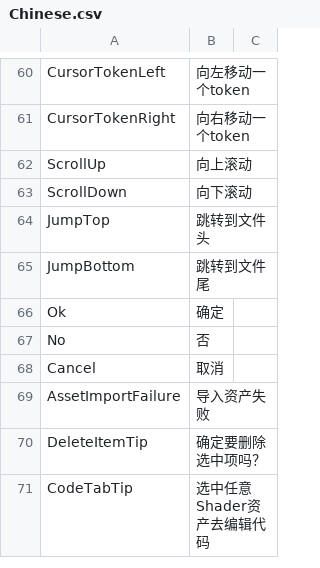
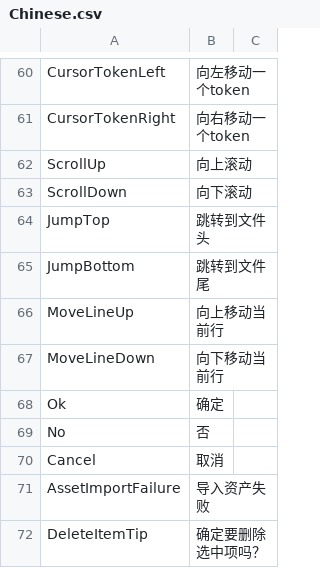
Before and after one commit to ShaderHelper/ShaderHelper, a CSV file: Resource/Localization/Chinese.csv, drawn as a sheet; only a part is shown, gaps mark what is left out; the shorter side is filled out with more unchanged rows.

```diff
--- a/Resource/Localization/Chinese.csv
+++ b/Resource/Localization/Chinese.csv
@@ -65,2 +65,4 @@ JumpTop,跳转到文件头,
 JumpBottom,跳转到文件尾,
+MoveLineUp,向上移动当前行,
+MoveLineDown,向下移动当前行,
 Ok,确定,
```
Also changed, not shown: Resource/Localization/English.csv, 3 other files.
